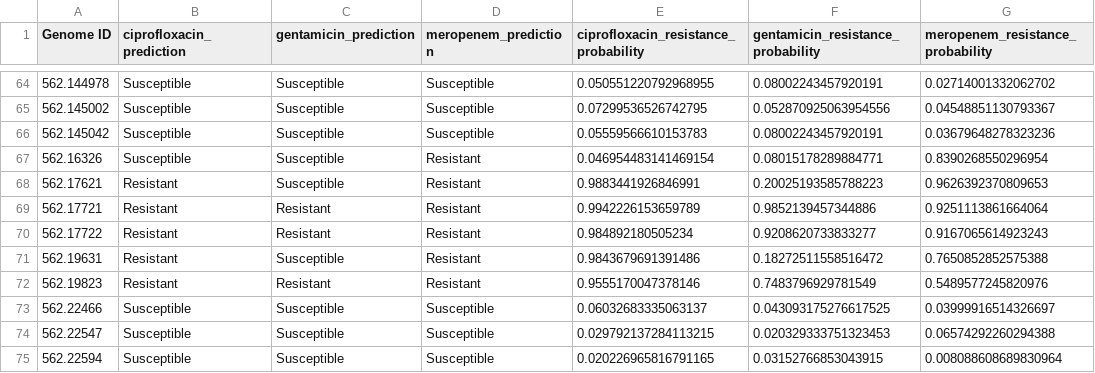
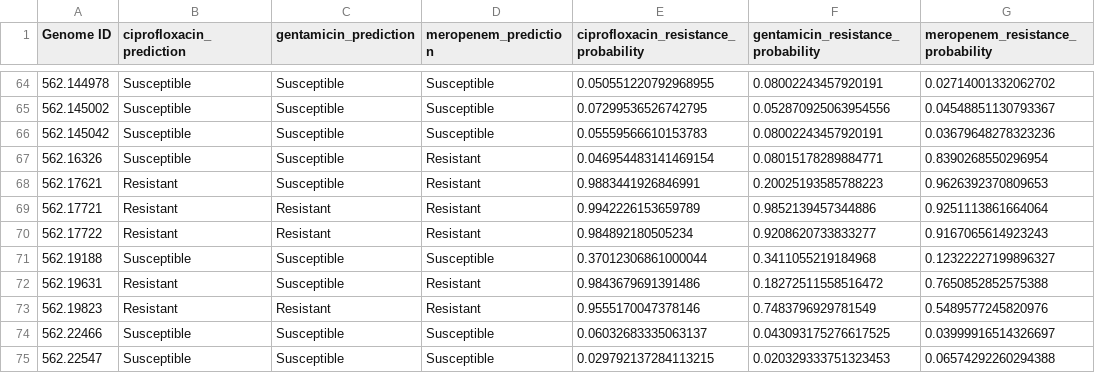
Before and after one commit to suvam-dev/IIT_HackBio, a CSV file: data/processed/submission.csv, drawn as a sheet; only a part is shown, gaps mark what is left out; the shorter side is filled out with more unchanged rows.

```diff
--- a/data/processed/submission.csv
+++ b/data/processed/submission.csv
@@ -70,2 +70,3 @@ Genome ID,ciprofloxacin_prediction,gentamicin_prediction,meropenem_prediction,ci
 562.17722,Resistant,Resistant,Resistant,0.984892180505234,0.9208620733833277,0.9167065614923243
+562.19188,Susceptible,Susceptible,Susceptible,0.37012306861000044,0.3411055219184968,0.12322227199896327
 562.19631,Resistant,Susceptible,Resistant,0.9843679691391486,0.18272511558516472,0.7650852852575388
```
Also changed, not shown: data/processed/final_predictions_long.csv, 10 other files.
